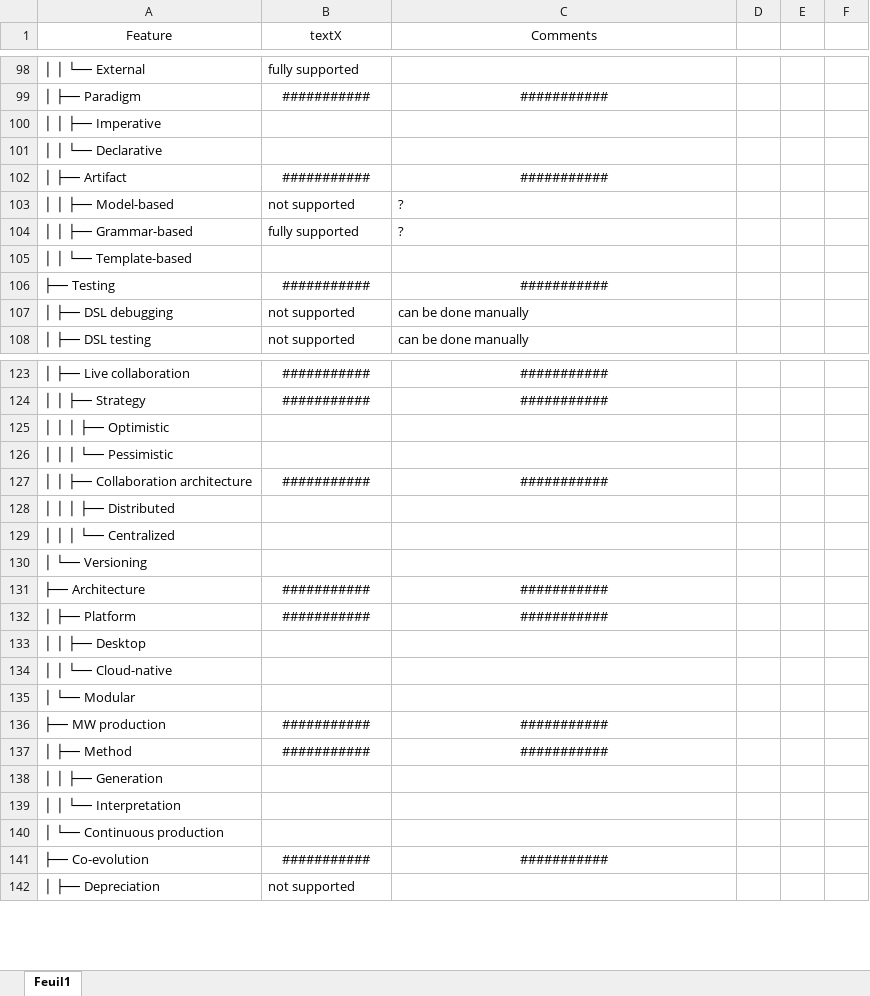
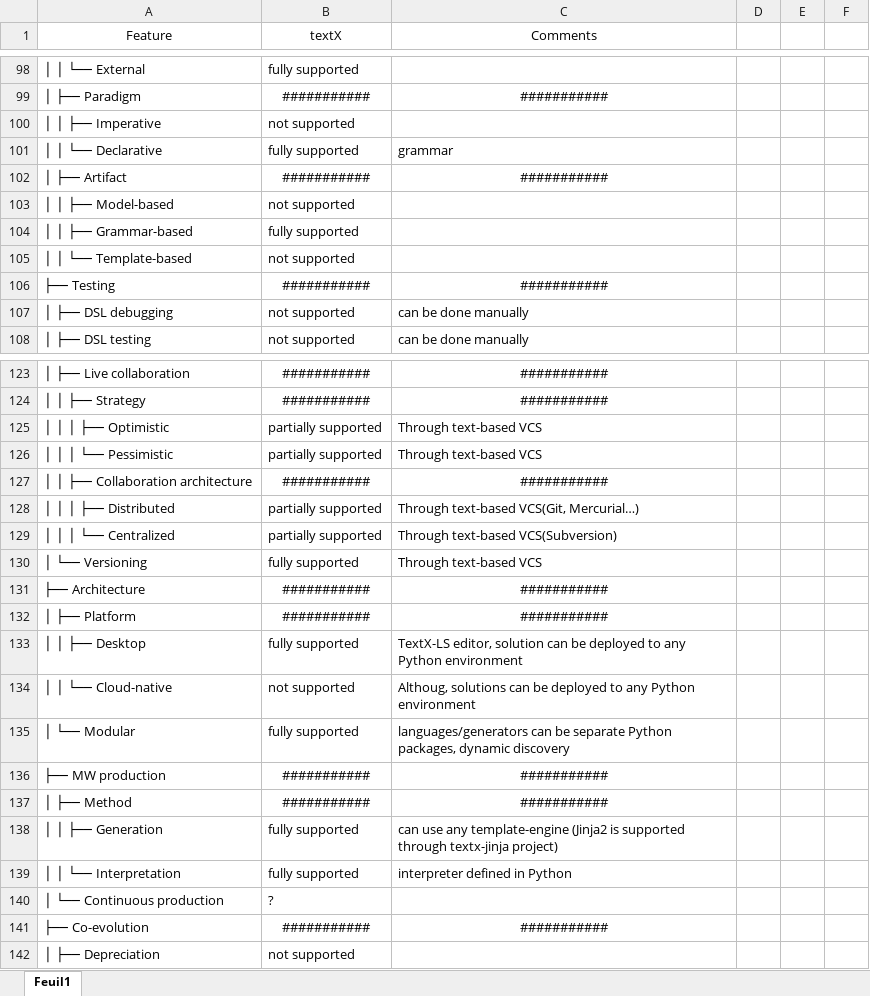
Before and after one commit to igordejanovic/lwc2025, an Excel workbook: features/LanguageWorkbench_FeatureConfiguration.xlsx, sheet Feuil1, drawn as a sheet; only a part is shown, gaps mark what is left out; values as stored, in another font and other column widths than the file's, no borders; table styles not drawn; the diff covers the shown part only; the diff names each change by its address in the sheet, - before the commit and + after, or states it on an @@ line.

```diff
--- a/features/LanguageWorkbench_FeatureConfiguration.xlsx (sheet Feuil1)
+++ b/features/LanguageWorkbench_FeatureConfiguration.xlsx (sheet Feuil1)
-B100 (textX): (empty)
+B100 (textX): not supported
-B101 (textX): (empty)
+B101 (textX): fully supported
-C101 (Comments): (empty)
+C101 (Comments): grammar
-C103:C104 (Comments): ?
+C103:C104 (Comments): (empty)
-B105 (textX): (empty)
+B105 (textX): not supported
-B125:B126 (textX): (empty)
+B125:B126 (textX): partially supported
-C125:C126 (Comments): (empty)
+C125:C126 (Comments): Through text-based VCS
-B128:B129 (textX): (empty)
+B128:B129 (textX): partially supported
-C128 (Comments): (empty)
+C128 (Comments): Through text-based VCS(Git, Mercurial…)
-C129 (Comments): (empty)
+C129 (Comments): Through text-based VCS(Subversion)
-B130 (textX): (empty)
+B130 (textX): fully supported
-C130 (Comments): (empty)
+C130 (Comments): Through text-based VCS
-B133 (textX): (empty)
+B133 (textX): fully supported
-C133 (Comments): (empty)
+C133 (Comments): TextX-LS editor, solution can be deployed to any Python environment
-B134 (textX): (empty)
+B134 (textX): not supported
-C134 (Comments): (empty)
+C134 (Comments): Althoug, solutions can be deployed to any Python environment
-B135 (textX): (empty)
+B135 (textX): fully supported
-C135 (Comments): (empty)
+C135 (Comments): languages/generators can be separate Python packages, dynamic discovery
-B138:B139 (textX): (empty)
+B138:B139 (textX): fully supported
-C138 (Comments): (empty)
+C138 (Comments): can use any template-engine (Jinja2 is supported through textx-jinja project)
-C139 (Comments): (empty)
+C139 (Comments): interpreter defined in Python
-B140 (textX): (empty)
+B140 (textX): ?
```
Also changed, not shown: 34 edited cells elsewhere in this sheet, features/QLFeatures_Table_Template.xlsx.
